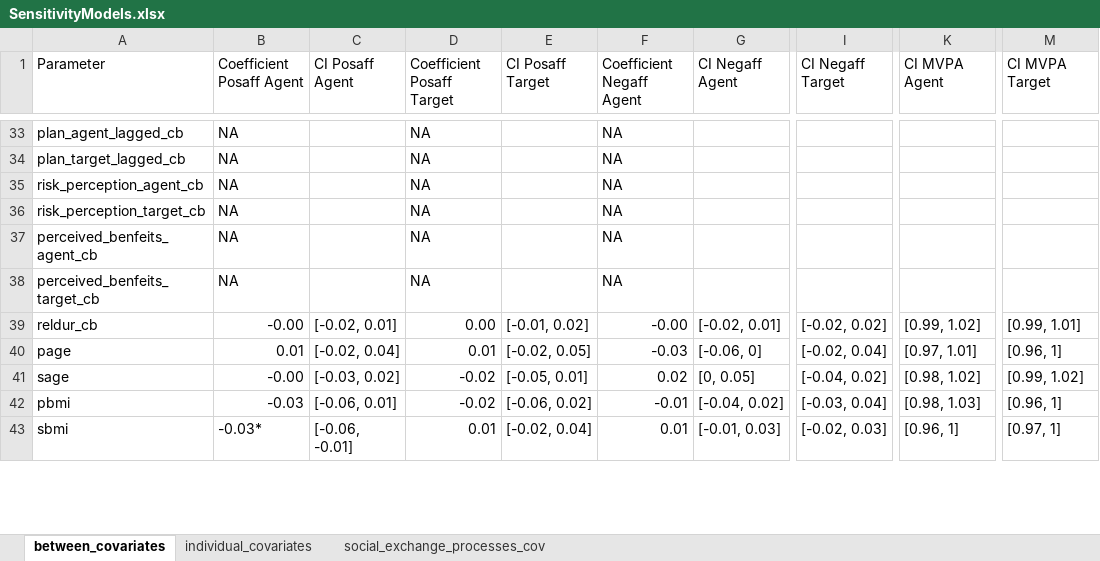
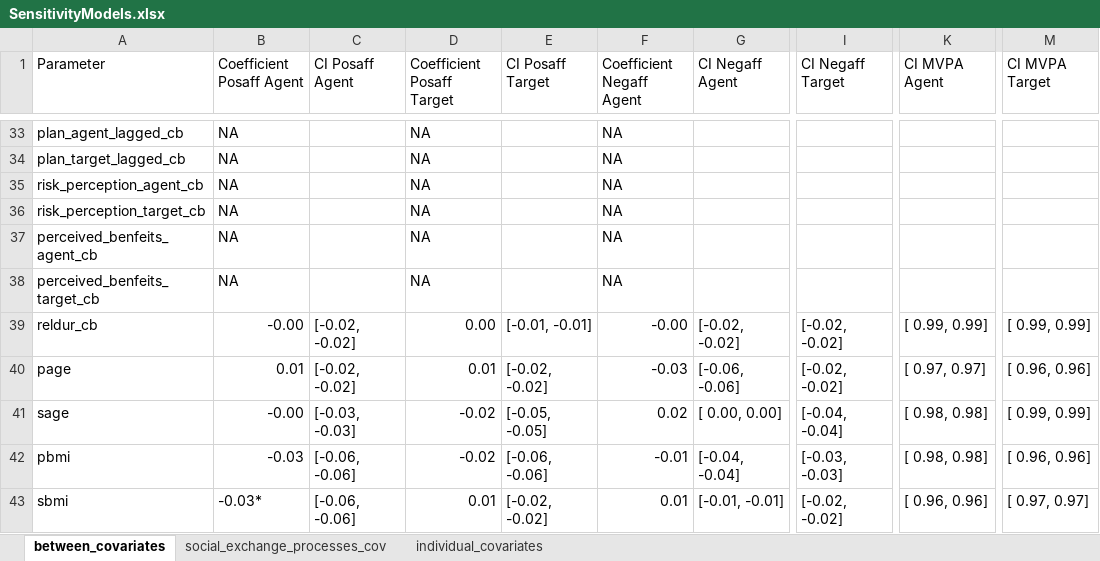
Before and after one commit to Pascal-Kueng/01Dyactic, an Excel workbook: SensitivityModels.xlsx, sheet between_covariates, drawn as a sheet; only a part is shown, gaps mark what is left out; values as stored, in another font and other column widths than the file's, no cell formats; the diff covers the shown part only; the diff names each change by its address in the sheet, - before the commit and + after, or states it on an @@ line.

```diff
--- a/SensitivityModels.xlsx (sheet between_covariates)
+++ b/SensitivityModels.xlsx (sheet between_covariates)
@@ sheet tab order changed: between_covariates | social_exchange_processes_cov | individual_covariates @@
-C39 (CI Posaff Agent): [-0.02, 0.01]
+C39 (CI Posaff Agent): [-0.02, -0.02]
-E39 (CI Posaff Target): [-0.01, 0.02]
+E39 (CI Posaff Target): [-0.01, -0.01]
-G39 (CI Negaff Agent): [-0.02, 0.01]
+G39 (CI Negaff Agent): [-0.02, -0.02]
-I39 (CI Negaff Target): [-0.02, 0.02]
+I39 (CI Negaff Target): [-0.02, -0.02]
-K39 (CI MVPA Agent): [0.99, 1.02]
+K39 (CI MVPA Agent): [ 0.99, 0.99]
-M39 (CI MVPA Target): [0.99, 1.01]
+M39 (CI MVPA Target): [ 0.99, 0.99]
-C40 (CI Posaff Agent): [-0.02, 0.04]
+C40 (CI Posaff Agent): [-0.02, -0.02]
-E40 (CI Posaff Target): [-0.02, 0.05]
+E40 (CI Posaff Target): [-0.02, -0.02]
-G40 (CI Negaff Agent): [-0.06, 0]
+G40 (CI Negaff Agent): [-0.06, -0.06]
-I40 (CI Negaff Target): [-0.02, 0.04]
+I40 (CI Negaff Target): [-0.02, -0.02]
-K40 (CI MVPA Agent): [0.97, 1.01]
+K40 (CI MVPA Agent): [ 0.97, 0.97]
-M40 (CI MVPA Target): [0.96, 1]
+M40 (CI MVPA Target): [ 0.96, 0.96]
-C41 (CI Posaff Agent): [-0.03, 0.02]
+C41 (CI Posaff Agent): [-0.03, -0.03]
-E41 (CI Posaff Target): [-0.05, 0.01]
+E41 (CI Posaff Target): [-0.05, -0.05]
-G41 (CI Negaff Agent): [0, 0.05]
+G41 (CI Negaff Agent): [ 0.00, 0.00]
-I41 (CI Negaff Target): [-0.04, 0.02]
+I41 (CI Negaff Target): [-0.04, -0.04]
-K41 (CI MVPA Agent): [0.98, 1.02]
+K41 (CI MVPA Agent): [ 0.98, 0.98]
-M41 (CI MVPA Target): [0.99, 1.02]
+M41 (CI MVPA Target): [ 0.99, 0.99]
-C42 (CI Posaff Agent): [-0.06, 0.01]
+C42 (CI Posaff Agent): [-0.06, -0.06]
-E42 (CI Posaff Target): [-0.06, 0.02]
+E42 (CI Posaff Target): [-0.06, -0.06]
-G42 (CI Negaff Agent): [-0.04, 0.02]
+G42 (CI Negaff Agent): [-0.04, -0.04]
-I42 (CI Negaff Target): [-0.03, 0.04]
+I42 (CI Negaff Target): [-0.03, -0.03]
-K42 (CI MVPA Agent): [0.98, 1.03]
+K42 (CI MVPA Agent): [ 0.98, 0.98]
-M42 (CI MVPA Target): [0.96, 1]
+M42 (CI MVPA Target): [ 0.96, 0.96]
-C43 (CI Posaff Agent): [-0.06, -0.01]
+C43 (CI Posaff Agent): [-0.06, -0.06]
-E43 (CI Posaff Target): [-0.02, 0.04]
+E43 (CI Posaff Target): [-0.02, -0.02]
-G43 (CI Negaff Agent): [-0.01, 0.03]
+G43 (CI Negaff Agent): [-0.01, -0.01]
-I43 (CI Negaff Target): [-0.02, 0.03]
+I43 (CI Negaff Target): [-0.02, -0.02]
-K43 (CI MVPA Agent): [0.96, 1]
+K43 (CI MVPA Agent): [ 0.96, 0.96]
-M43 (CI MVPA Target): [0.97, 1]
+M43 (CI MVPA Target): [ 0.97, 0.97]
```
Also changed, not shown: 101 edited cells elsewhere in this sheet, sheet individual_covariates, sheet social_exchange_processes_cov, cell formats, 4 other files.
